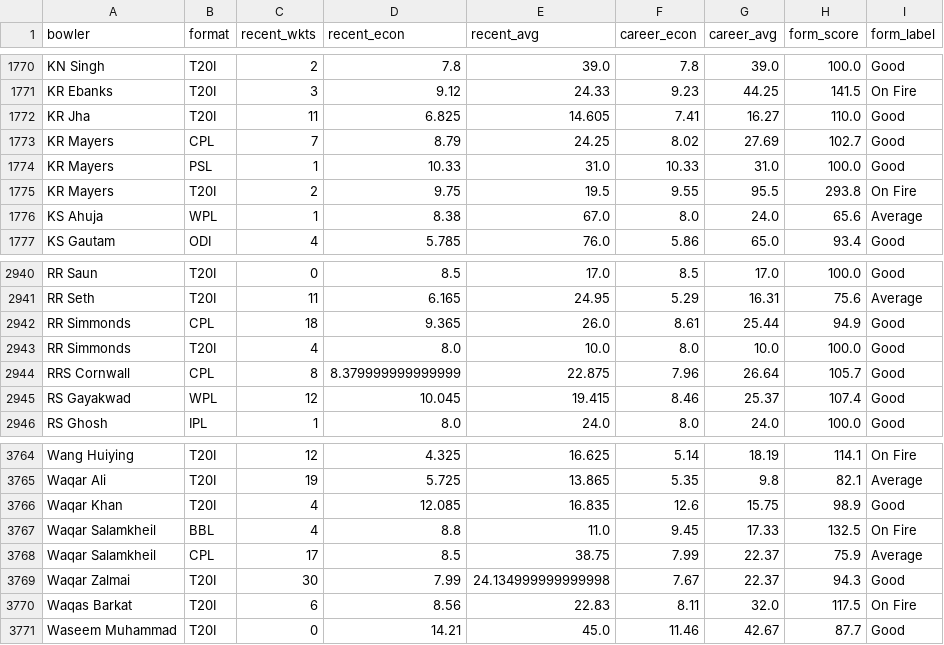
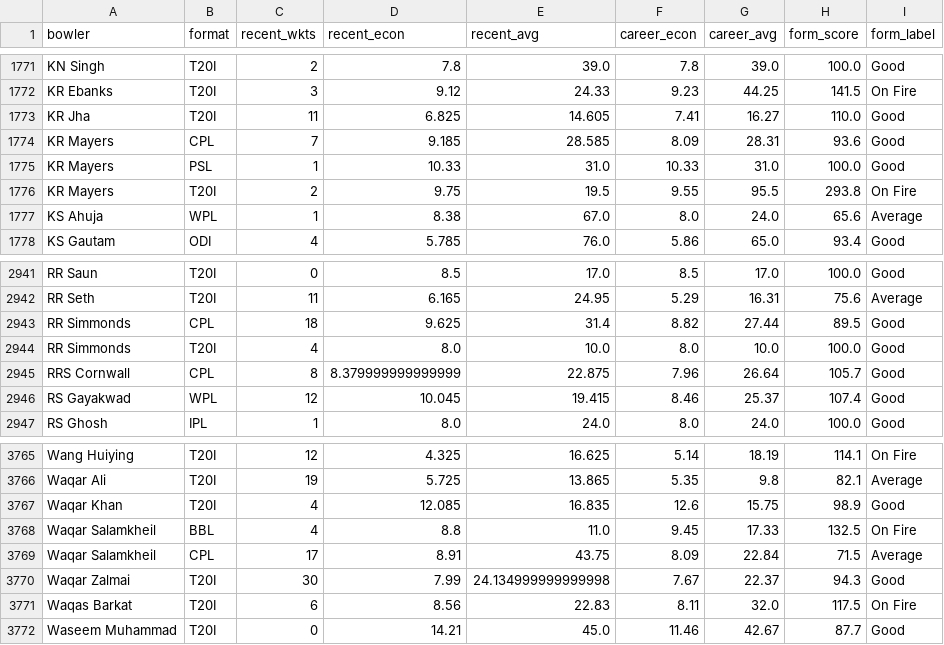
Before and after one commit to mmrayyan2005-dev/cricket-analytics_-, a CSV file: cricket_bowl_form_ratings.csv, drawn as a sheet; only a part is shown, gaps mark what is left out; the diff covers the shown part only.

Commit message:
Update cricket_bowl_form_ratings.csv

```diff
--- a/cricket_bowl_form_ratings.csv
+++ b/cricket_bowl_form_ratings.csv
@@ -1772,3 +1773,3 @@ KR Ebanks,T20I,3,9.12,24.33,9.23,44.25,141.5,On Fire
 KR Jha,T20I,11,6.825,14.605,7.41,16.27,110.0,Good
-KR Mayers,CPL,7,8.79,24.25,8.02,27.69,102.7,Good
+KR Mayers,CPL,7,9.185,28.585,8.09,28.31,93.6,Good
 KR Mayers,PSL,1,10.33,31.0,10.33,31.0,100.0,Good
@@ -2941,3 +2942,3 @@ RR Saun,T20I,0,8.5,17.0,8.5,17.0,100.0,Good
 RR Seth,T20I,11,6.165,24.95,5.29,16.31,75.6,Average
-RR Simmonds,CPL,18,9.365,26.0,8.61,25.44,94.9,Good
+RR Simmonds,CPL,18,9.625,31.4,8.82,27.44,89.5,Good
 RR Simmonds,T20I,4,8.0,10.0,8.0,10.0,100.0,Good
@@ -3767,3 +3768,3 @@ Waqar Khan,T20I,4,12.085,16.835,12.6,15.75,98.9,Good
 Waqar Salamkheil,BBL,4,8.8,11.0,9.45,17.33,132.5,On Fire
-Waqar Salamkheil,CPL,17,8.5,38.75,7.99,22.37,75.9,Average
+Waqar Salamkheil,CPL,17,8.91,43.75,8.09,22.84,71.5,Average
 Waqar Zalmai,T20I,30,7.99,24.134999999999998,7.67,22.37,94.3,Good
```
Also changed, not shown: 1 added row and 53 edited cells elsewhere in this file.
